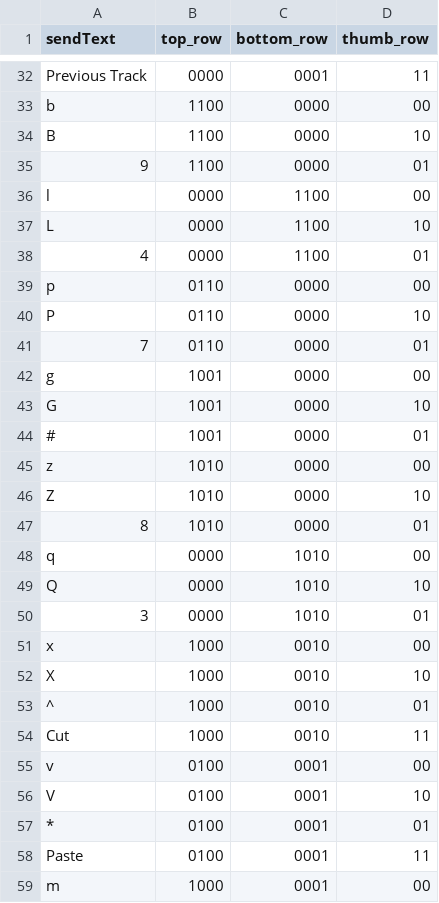
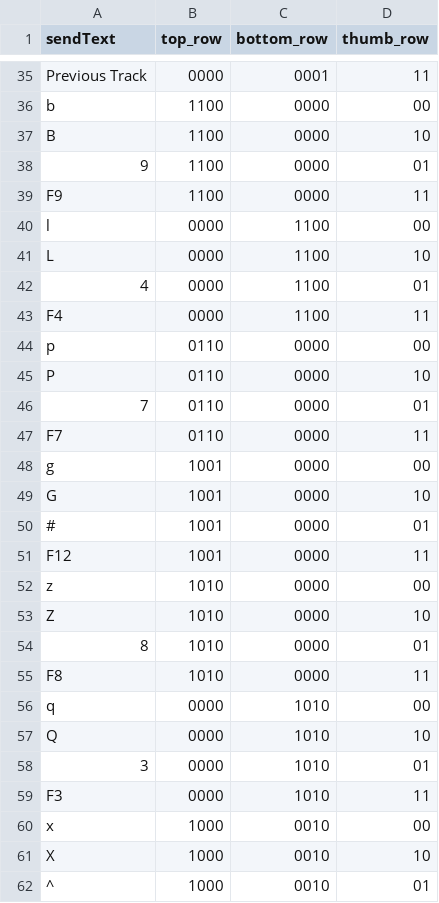
Before and after one commit to kasparless/javelin-taipo, a CSV file: 2_generate_parts/ad-hoc/checking_list.csv, drawn as a sheet; only a part is shown, gaps mark what is left out; the shorter side is filled out with more unchanged rows; the diff covers the shown part only; the diff names each change by its address in the sheet, - before the commit and + after, or states it on an @@ line.

```diff
--- a/2_generate_parts/ad-hoc/checking_list.csv
+++ b/2_generate_parts/ad-hoc/checking_list.csv
+row 39: F9 | 1100 | 0000 | 11
+row 43: F4 | 0000 | 1100 | 11
+row 47: F7 | 0110 | 0000 | 11
+row 51: F12 | 1001 | 0000 | 11
+row 55: F8 | 1010 | 0000 | 11
+row 59: F3 | 0000 | 1010 | 11
```
Also changed, not shown: 29 added rows and 4 edited cells elsewhere in this file, 2_generate_parts/ad-hoc/checking_list­_edited.csv, 21 other files.
